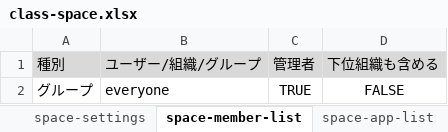
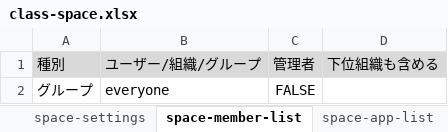
Before and after one commit to nishida2073/project_management, an Excel workbook: tool/kintone-resourse-generator/template/class-space.xlsx, sheet space-member-list, drawn as a sheet; values as stored, in another font and other column widths than the file's, no borders; the diff names each change by its address in the sheet, - before the commit and + after, or states it on an @@ line.

```diff
--- a/tool/kintone-resourse-generator/template/class-space.xlsx (sheet space-member-list)
+++ b/tool/kintone-resourse-generator/template/class-space.xlsx (sheet space-member-list)
-C2: TRUE
+C2: FALSE
-D2: FALSE
+D2: (empty)
```
Also changed, not shown: sheet space-app-acl, 5 other files.
